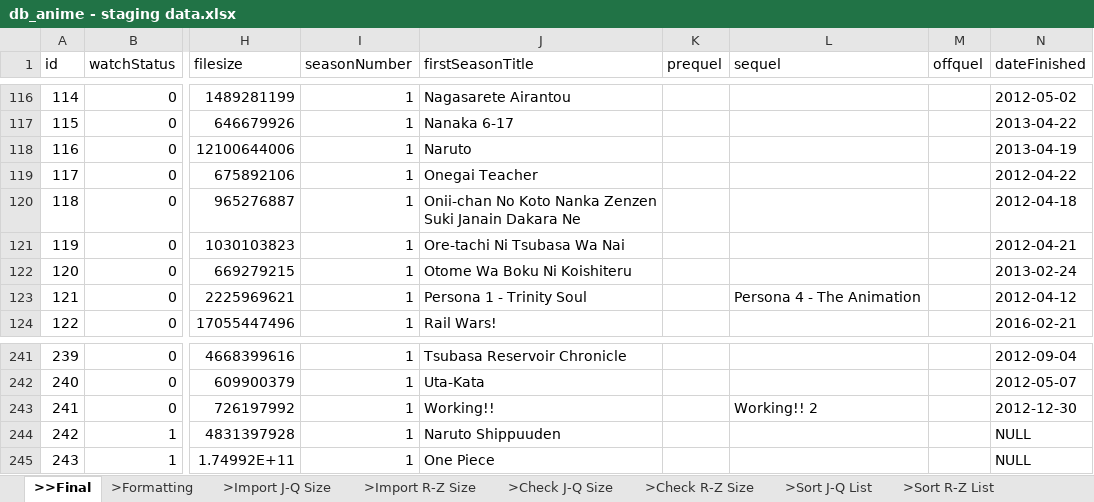
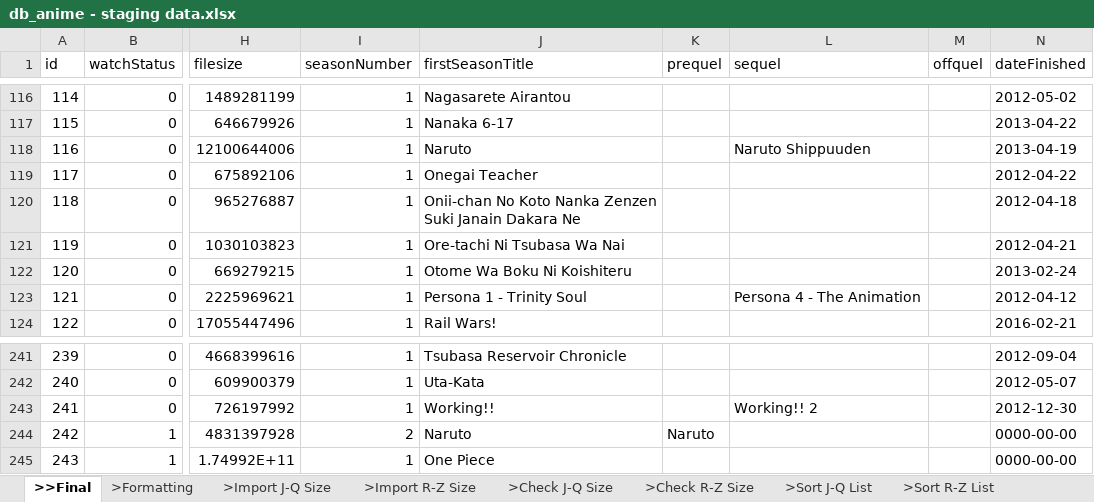
Before and after one commit to RinMinase/anidb-php, an Excel workbook: resources/database/data/anime/db_anime - staging data.xlsx, sheet >>Final, drawn as a sheet; only a part is shown, gaps mark what is left out; values as stored, in another font and other column widths than the file's, no borders; the diff names each change by its address in the sheet, - before the commit and + after, or states it on an @@ line.

Commit message:
DATABASE: fixed wrong database entries

```diff
--- a/resources/database/data/anime/db_anime - staging data.xlsx (sheet >>Final)
+++ b/resources/database/data/anime/db_anime - staging data.xlsx (sheet >>Final)
-L118 (sequel): (empty)
+L118 (sequel): Naruto Shippuuden
-I244 (seasonNumber): 1
+I244 (seasonNumber): 2
-J244 (firstSeasonTitle): Naruto Shippuuden
+J244 (firstSeasonTitle): Naruto
-K244 (prequel): (empty)
+K244 (prequel): Naruto
-N244:N245 (dateFinished): NULL
+N244:N245 (dateFinished): 0000-00-00
```
